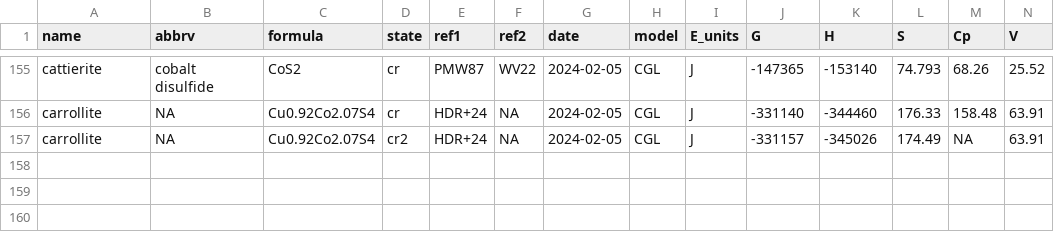
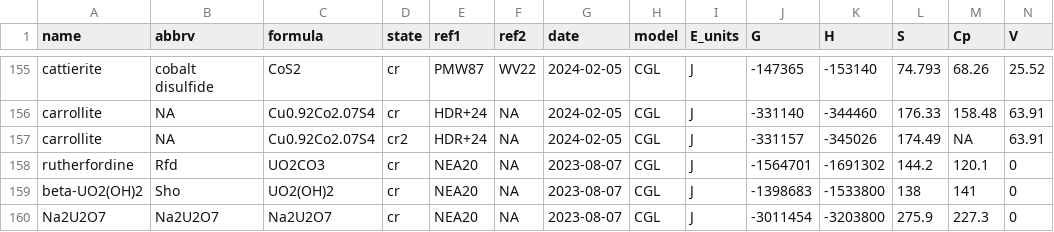
Before and after one commit to r-forge/chnosz, a CSV file: pkg/CHNOSZ/inst/extdata/OBIGT/inorganic_cr.csv, drawn as a sheet; only a part is shown, gaps mark what is left out; rows hold the shown columns only; the diff names each change by its address in the sheet, - before the commit and + after, or states it on an @@ line.

```diff
--- a/pkg/CHNOSZ/inst/extdata/OBIGT/inorganic_cr.csv
+++ b/pkg/CHNOSZ/inst/extdata/OBIGT/inorganic_cr.csv
+row 158: rutherfordine | Rfd | UO2CO3 | cr | NEA20 | NA | 2023-08-07 | CGL | J | -1564701 | -1691302 | 144.2 | 120.1 | 0
+row 159: beta-UO2(OH)2 | Sho | UO2(OH)2 | cr | NEA20 | NA | 2023-08-07 | CGL | J | -1398683 | -1533800 | 138 | 141 | 0
+row 160: Na2U2O7 | Na2U2O7 | Na2U2O7 | cr | NEA20 | NA | 2023-08-07 | CGL | J | -3011454 | -3203800 | 275.9 | 227.3 | 0
```
Also changed, not shown: pkg/CHNOSZ/inst/extdata/OBIGT/SLOP98.csv, pkg/CHNOSZ/inst/extdata/OBIGT/inorganic_aq.csv, 9 other files.
